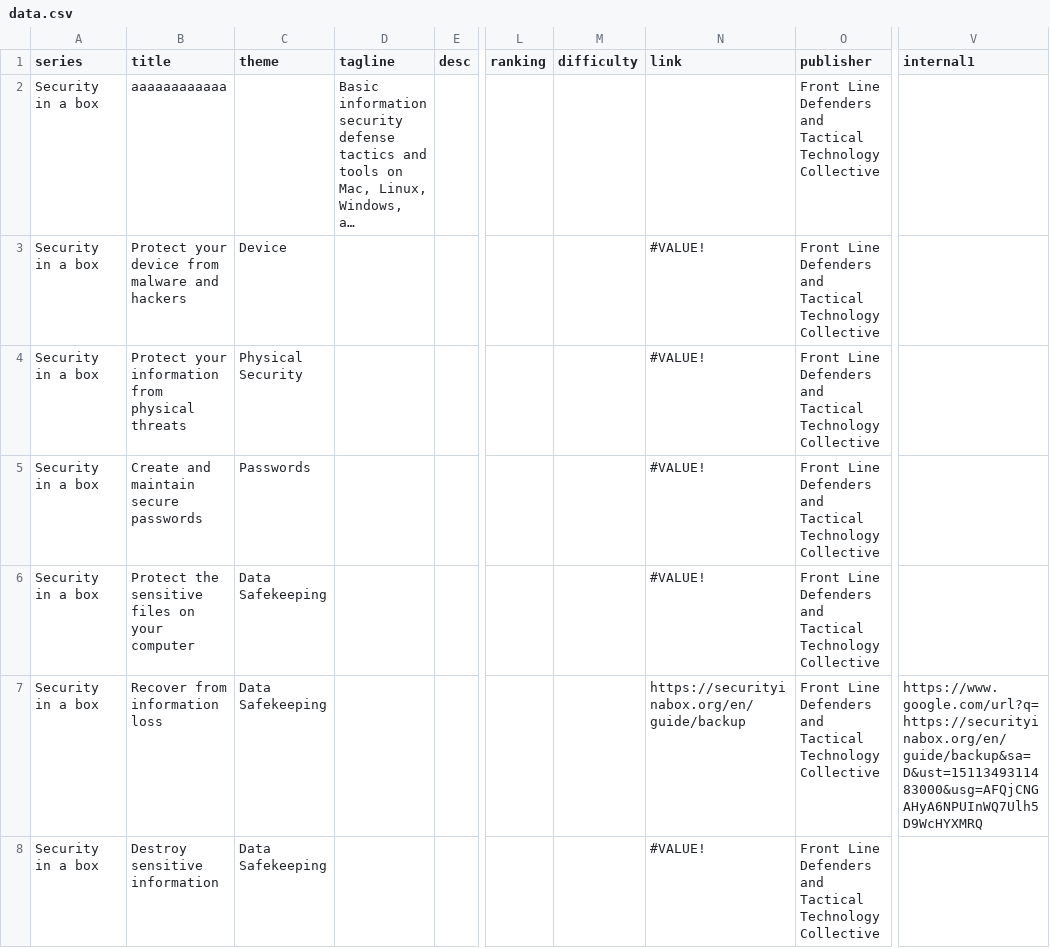
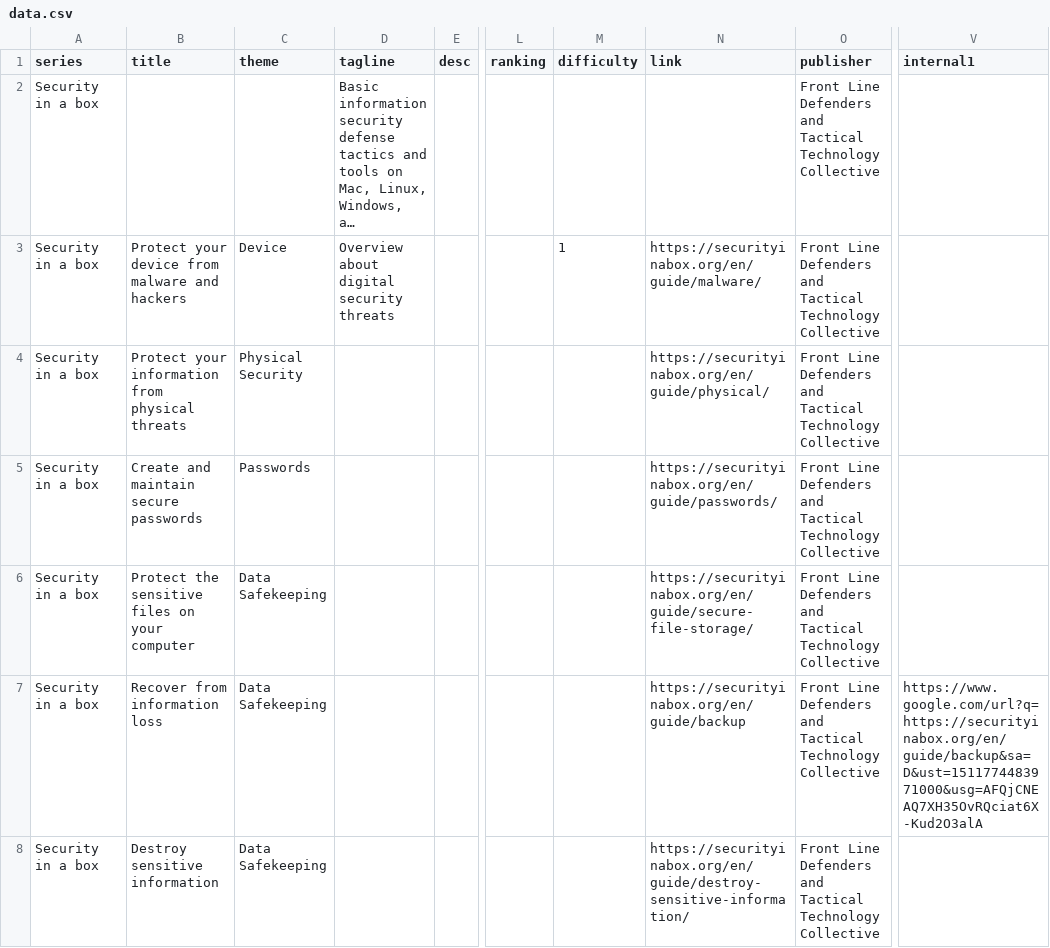
Before and after one commit to ocftw/resourceportal, a CSV file: data/data.csv, drawn as a sheet; only a part is shown, gaps mark what is left out; long unchanged cells end in …; the diff covers the shown part only; the diff names each change by its address in the sheet, - before the commit and + after, or states it on an @@ line.

Commit message:
Update materials data

```diff
--- a/data/data.csv
+++ b/data/data.csv
-B2 (title): aaaaaaaaaaaa
+B2 (title): (empty)
-D3 (tagline): (empty)
+D3 (tagline): Overview about digital security threats
-M3 (difficulty): (empty)
+M3 (difficulty): 1
-N3 (link): #VALUE!
+N3 (link): https://securityinabox.org/en/guide/malware/
-N4 (link): #VALUE!
+N4 (link): https://securityinabox.org/en/guide/physical/
-N5 (link): #VALUE!
+N5 (link): https://securityinabox.org/en/guide/passwords/
-N6 (link): #VALUE!
+N6 (link): https://securityinabox.org/en/guide/secure-file-storage/
-V7 (internal1): https://www.google.com/url?q=https://securityinabox.org/en/guide/backup&sa=D&ust=1511349311483000&usg=AFQjCNGAHyA6NPUInWQ7Ulh5D9WcHYXMRQ
+V7 (internal1): https://www.google.com/url?q=https://securityinabox.org/en/guide/backup&sa=D&ust=1511774483971000&usg=AFQjCNEAQ7XH35OvRQciat6X-Kud2O3alA
-N8 (link): #VALUE!
+N8 (link): https://securityinabox.org/en/guide/destroy-sensitive-information/
```
Also changed, not shown: 1 added row, 1 removed row and 132 edited cells elsewhere in this file, 1 other file.
